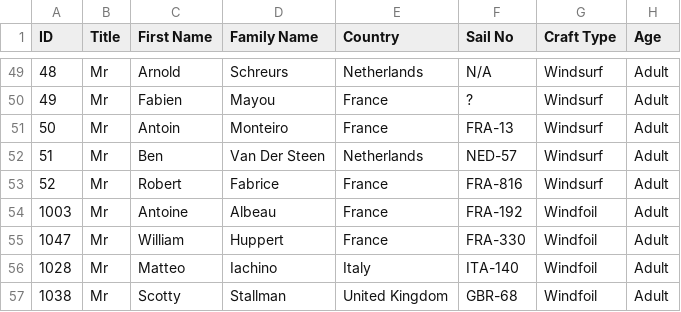
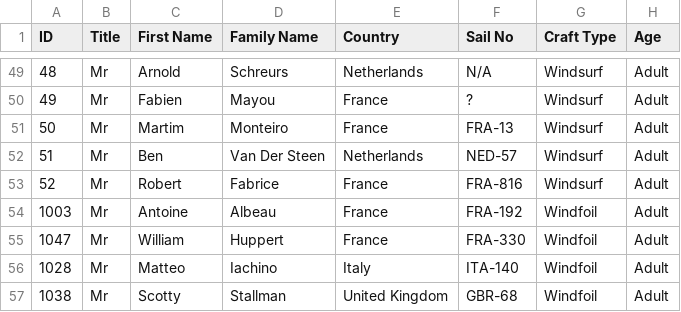
Before and after one commit to Logiqx/wst-results, a CSV file: events/2024/config/entrants.csv, drawn as a sheet; only a part is shown, gaps mark what is left out.

Commit message:
Fix name of Martim Monteiro

```diff
--- a/events/2024/config/entrants.csv
+++ b/events/2024/config/entrants.csv
@@ -50,3 +50,3 @@ ID,Title,First Name,Family Name,Country,Sail No,Craft Type,Age
 49,Mr,Fabien,Mayou,France,?,Windsurf,Adult
-50,Mr,Antoin,Monteiro,France,FRA-13,Windsurf,Adult
+50,Mr,Martim,Monteiro,France,FRA-13,Windsurf,Adult
 51,Mr,Ben,Van Der Steen,Netherlands,NED-57,Windsurf,Adult
```
Also changed, not shown: events/2024/config/motions.csv, events/2024/sailwave/20240422/ISWC - Heat 3 - Windsurf Men.csv, 2 other files.
